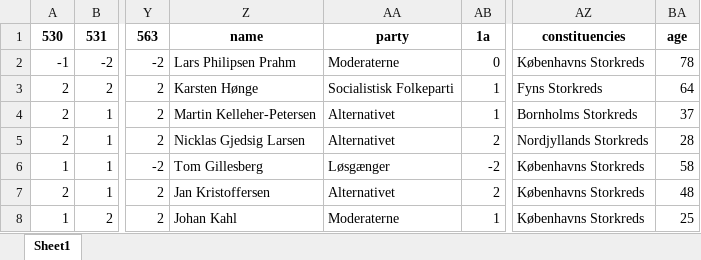
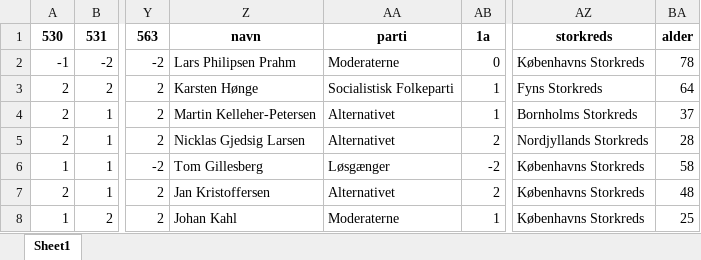
Before and after one commit to dragoselul/MAL1, an Excel workbook: Assignment 2/alldata.xlsx, sheet Sheet1, drawn as a sheet; only a part is shown, gaps mark what is left out; values as stored, in another font and other column widths than the file's, no borders; the diff names each change by its address in the sheet, - before the commit and + after, or states it on an @@ line.

Commit message:
renamed the columns

```diff
--- a/Assignment 2/alldata.xlsx (sheet Sheet1)
+++ b/Assignment 2/alldata.xlsx (sheet Sheet1)
-Z1: name
+Z1: navn
-AA1: party
+AA1: parti
-AZ1: constituencies
+AZ1: storkreds
-BA1: age
+BA1: alder
```
Also changed, not shown: 1 other file.
